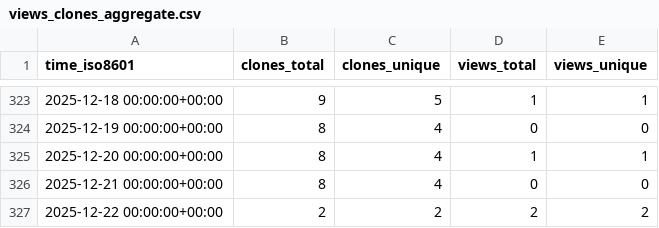
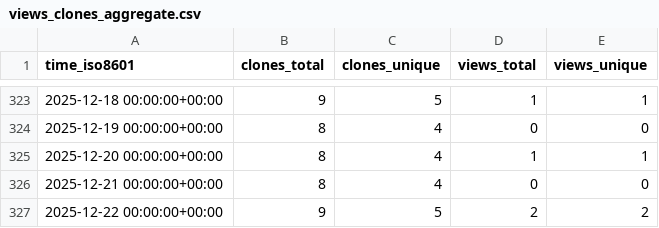
Before and after one commit to peff74/ESP8266_ESP32_Web_File_Manager, a CSV file: peff74/ESP8266_ESP32_Web_File_Manager/ghrs-data/views_clones_aggregate.csv, drawn as a sheet; only a part is shown, gaps mark what is left out.

```diff
--- a/peff74/ESP8266_ESP32_Web_File_Manager/ghrs-data/views_clones_aggregate.csv
+++ b/peff74/ESP8266_ESP32_Web_File_Manager/ghrs-data/views_clones_aggregate.csv
@@ -326,2 +326,2 @@ time_iso8601,clones_total,clones_unique,views_total,views_unique
 2025-12-21 00:00:00+00:00,8,4,0,0
-2025-12-22 00:00:00+00:00,2,2,2,2
+2025-12-22 00:00:00+00:00,9,5,2,2
```
Also changed, not shown: 1 other file.
